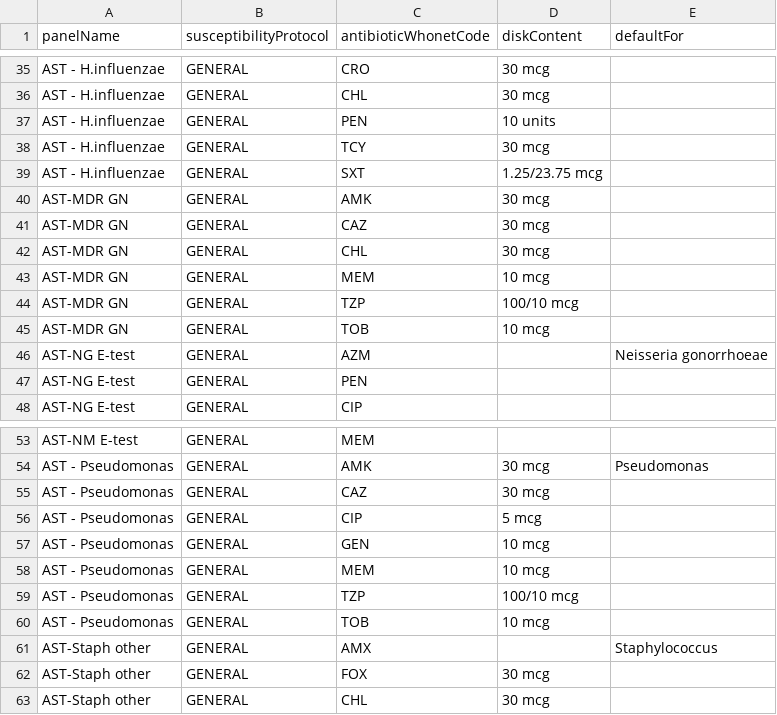
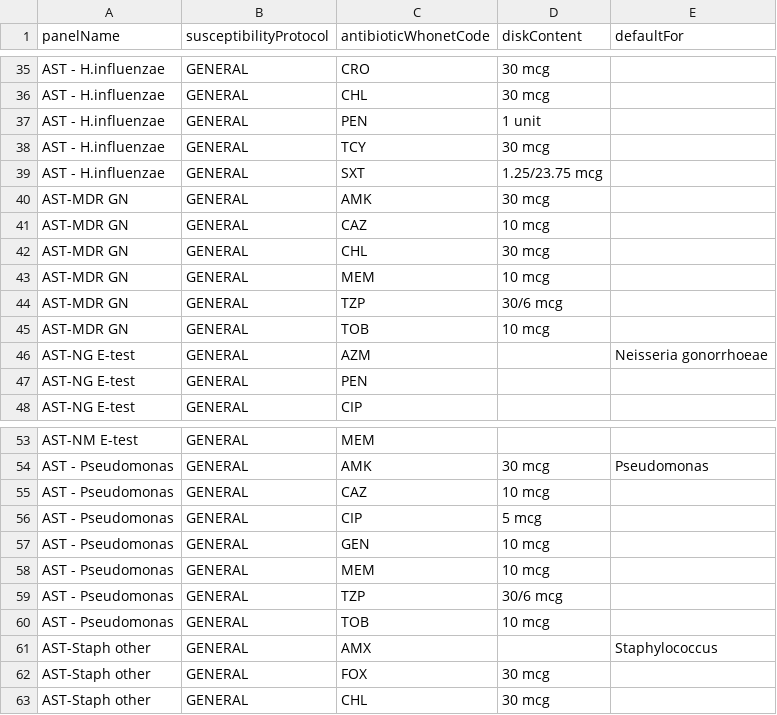
Before and after one commit to DIGI-UW/openelis-distro-png, a CSV file: configs/configuration/backend/microbiology-ast-panels/png-ast-panels.csv, drawn as a sheet; only a part is shown, gaps mark what is left out; the diff covers the shown part only.

Commit message:
feat(amr): default to EUCAST 2026 with EUCAST disk contents
CPHL confirmed that it uses EUCAST, as its AMR procedures configure
WHONET, so the default edition becomes EUCAST 2026-2026.4. A zone
breakpoint applies only to its own disk strength, so the panels move to
EUCAST disk contents: penicillin 1 unit, ceftazidime 10 mcg,
piperacillin/tazobactam 30/6 mcg, vancomycin 5 mcg, nitrofurantoin
100 mcg, and ampicillin 2 mcg and amoxicillin/clavulanic acid 2/1 mcg
where EUCAST sets them.

The README lists what CPHL confirms before go-live: the disks in stock,
the clinical indication that EUCAST's meningitis split needs, and the
panel drugs that have no EUCAST disk breakpoint.

```diff
--- a/configs/configuration/backend/microbiology-ast-panels/png-ast-panels.csv
+++ b/configs/configuration/backend/microbiology-ast-panels/png-ast-panels.csv
@@ -36,3 +36,3 @@ AST - H.influenzae,GENERAL,CRO,30 mcg,
 AST - H.influenzae,GENERAL,CHL,30 mcg,
-AST - H.influenzae,GENERAL,PEN,10 units,
+AST - H.influenzae,GENERAL,PEN,1 unit,
 AST - H.influenzae,GENERAL,TCY,30 mcg,
@@ -40,6 +40,6 @@ AST - H.influenzae,GENERAL,SXT,1.25/23.75 mcg,
 AST-MDR GN,GENERAL,AMK,30 mcg,
-AST-MDR GN,GENERAL,CAZ,30 mcg,
+AST-MDR GN,GENERAL,CAZ,10 mcg,
 AST-MDR GN,GENERAL,CHL,30 mcg,
 AST-MDR GN,GENERAL,MEM,10 mcg,
-AST-MDR GN,GENERAL,TZP,100/10 mcg,
+AST-MDR GN,GENERAL,TZP,30/6 mcg,
 AST-MDR GN,GENERAL,TOB,10 mcg,
@@ -54,3 +54,3 @@ AST-NM E-test,GENERAL,MEM,,
 AST - Pseudomonas,GENERAL,AMK,30 mcg,Pseudomonas
-AST - Pseudomonas,GENERAL,CAZ,30 mcg,
+AST - Pseudomonas,GENERAL,CAZ,10 mcg,
 AST - Pseudomonas,GENERAL,CIP,5 mcg,
@@ -58,3 +58,3 @@ AST - Pseudomonas,GENERAL,GEN,10 mcg,
 AST - Pseudomonas,GENERAL,MEM,10 mcg,
-AST - Pseudomonas,GENERAL,TZP,100/10 mcg,
+AST - Pseudomonas,GENERAL,TZP,30/6 mcg,
 AST - Pseudomonas,GENERAL,TOB,10 mcg,
```
Also changed, not shown: 19 edited cells elsewhere in this file, configs/configuration/backend/microbiology-settings/png-amr.csv, 2 other files.
